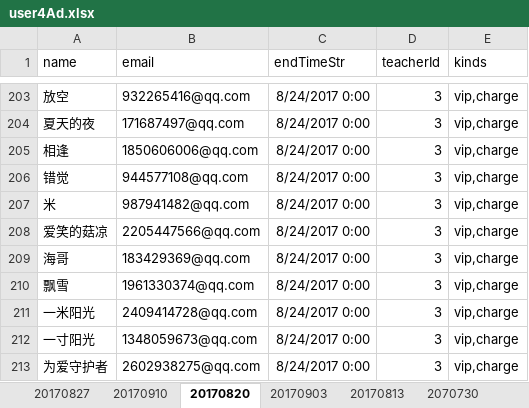
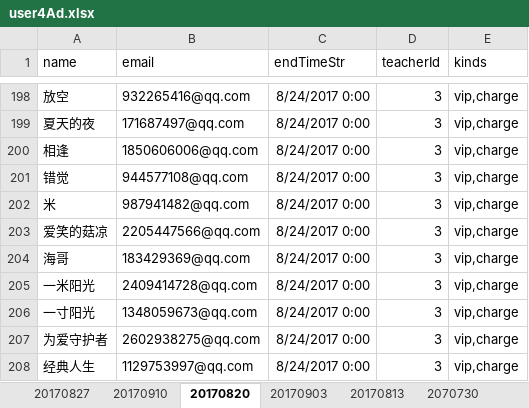
Before and after one commit to liuzongtao/5ig8, an Excel workbook: src/main/resources/user4Ad.xlsx, sheet 20170820, drawn as a sheet; only a part is shown, gaps mark what is left out; the shorter side is filled out with more unchanged rows; values as stored, in another font and other column widths than the file's, no borders; the diff covers the shown part only; the diff names each change by its address in the sheet, - before the commit and + after, or states it on an @@ line.

```diff
--- a/src/main/resources/user4Ad.xlsx (sheet 20170820)
+++ b/src/main/resources/user4Ad.xlsx (sheet 20170820)
-row 210: 飘雪 | 1961330374@qq.com | 8/24/2017 0:00 | 3 | vip,charge
```
Also changed, not shown: 5 removed rows elsewhere in this sheet, sheet 20170910, sheet 20170827, 5 other files.
